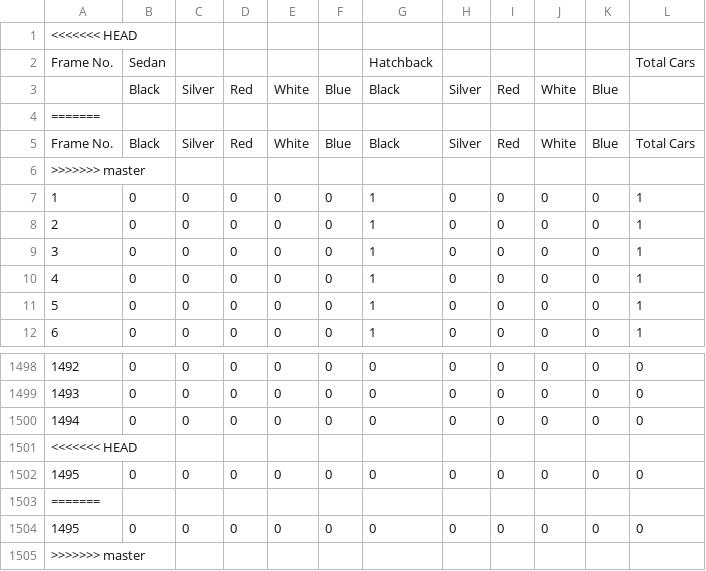
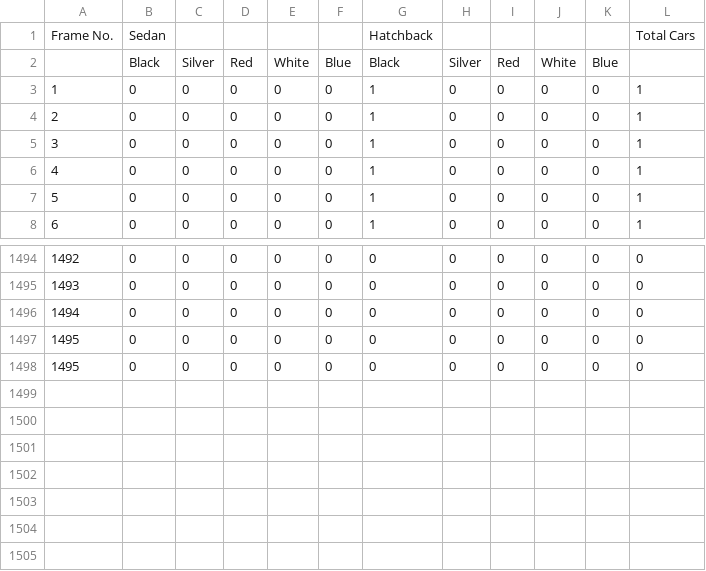
Before and after one commit to grohit1810/VideoObjectDetection, a CSV file: Ground_Truth.csv, drawn as a sheet; only a part is shown, gaps mark what is left out; the diff names each change by its address in the sheet, - before the commit and + after, or states it on an @@ line.

```diff
--- a/Ground_Truth.csv
+++ b/Ground_Truth.csv
-row 1: <<<<<<< HEAD
-row 4: =======
-row 5: Frame No. | Black | Silver | Red | White | Blue | Black | Silver | Red | White | Blue | Total Cars
-row 6: >>>>>>> master
-row 1501: <<<<<<< HEAD
-row 1503: =======
-row 1505: >>>>>>> master
```
Also changed, not shown: 3 other files.
